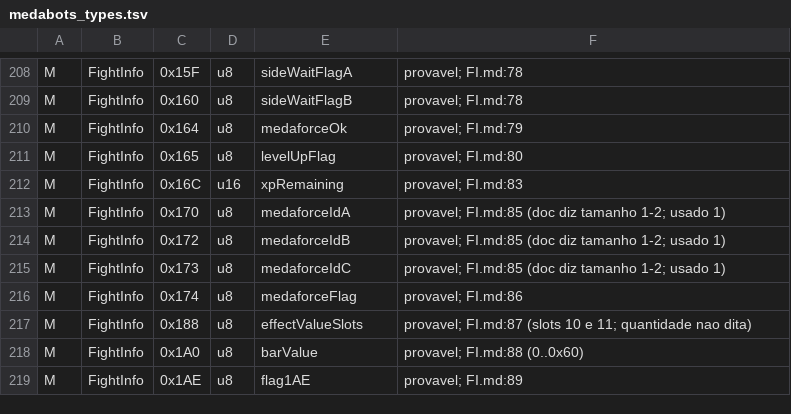
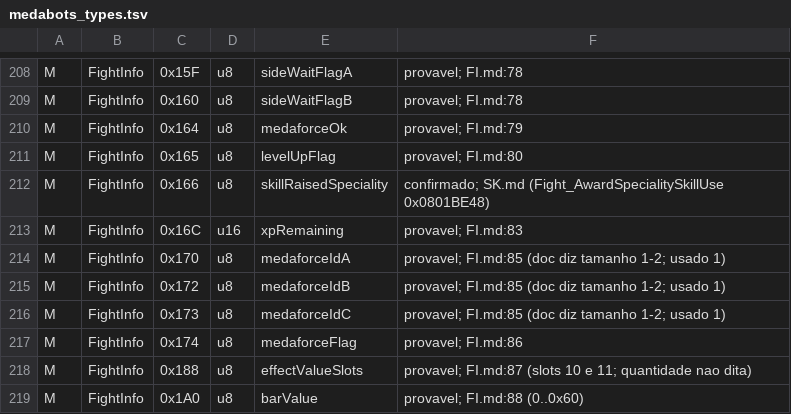
Before and after one commit to jvsdm/Medabots-Romhacking-Toolkit, a TSV file: re/ghidra/medabots_types.tsv, drawn as a sheet; only a part is shown, gaps mark what is left out; the shorter side is filled out with more unchanged rows.

```diff
--- a/re/ghidra/medabots_types.tsv
+++ b/re/ghidra/medabots_types.tsv
@@ -211,2 +211,3 @@ M	FightInfo	0x164	u8	medaforceOk	provavel; FI.md:79
 M	FightInfo	0x165	u8	levelUpFlag	provavel; FI.md:80
+M	FightInfo	0x166	u8	skillRaisedSpeciality	confirmado; SK.md (Fight_AwardSpecialitySkillUse 0x0801BE48)
 M	FightInfo	0x16C	u16	xpRemaining	provavel; FI.md:83
```
